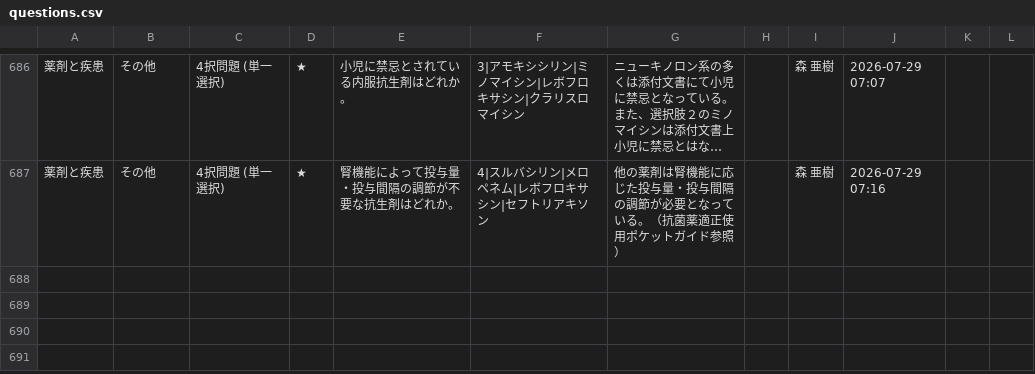
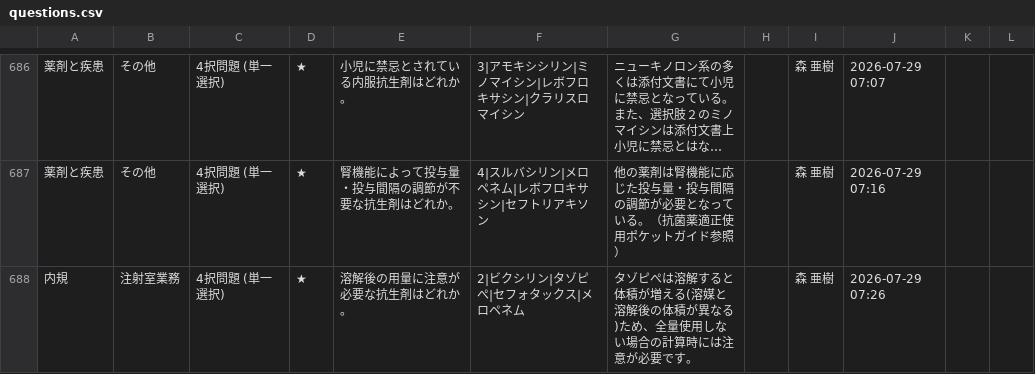
Before and after one commit to kazuitoyakuzai2021/P-Quest, a CSV file: assets/spread_data/questions.csv, drawn as a sheet; only a part is shown, gaps mark what is left out; long unchanged cells end in …; the diff names each change by its address in the sheet, - before the commit and + after, or states it on an @@ line.

Commit message:
Sync: assets/spread_data/questions.csv

```diff
--- a/assets/spread_data/questions.csv
+++ b/assets/spread_data/questions.csv
+row 688: 内規 | 注射室業務 | 4択問題 (単一選択) | ★ | 溶解後の用量に注意が必要な抗生剤はどれか。 | 2|ビクシリン|タゾピぺ|セフォタックス|メロペネム | タゾピぺは溶解すると体積が増える(溶媒と溶解後の体積が異なる)ため、全量使用しない場合の計算時には注意が必要です。 |  | 森 亜樹 | 2026-07-29 07:26
```
